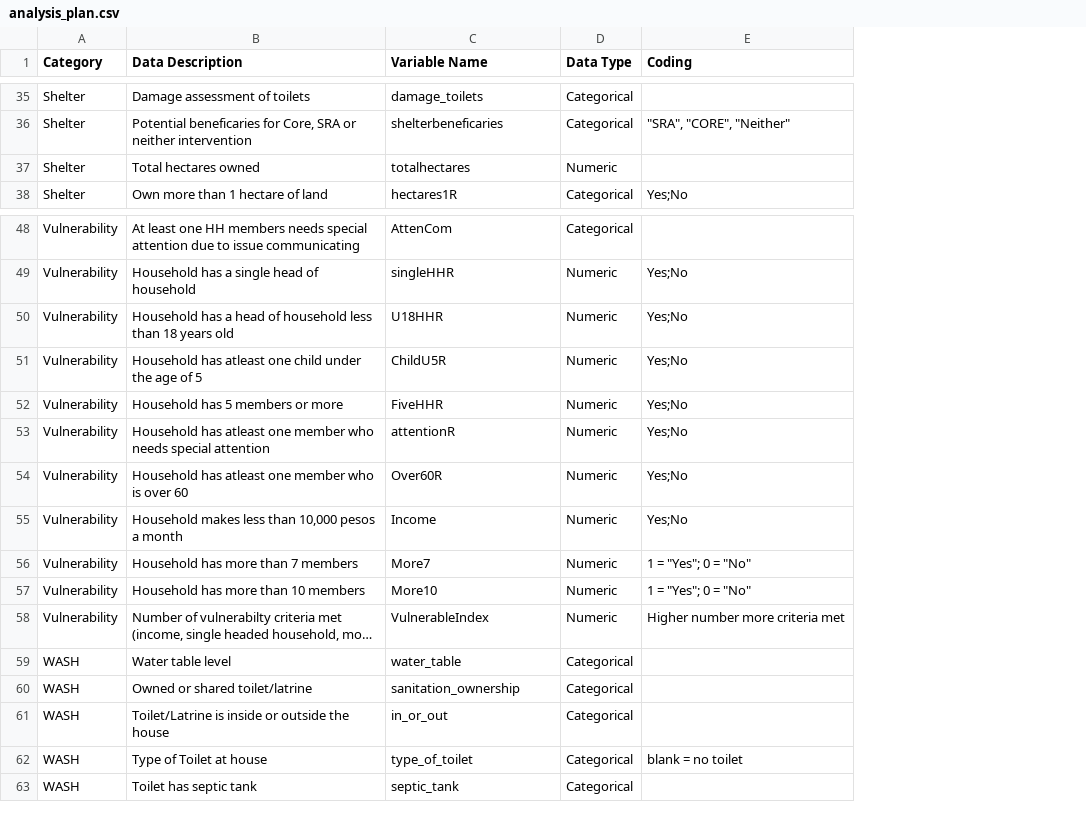
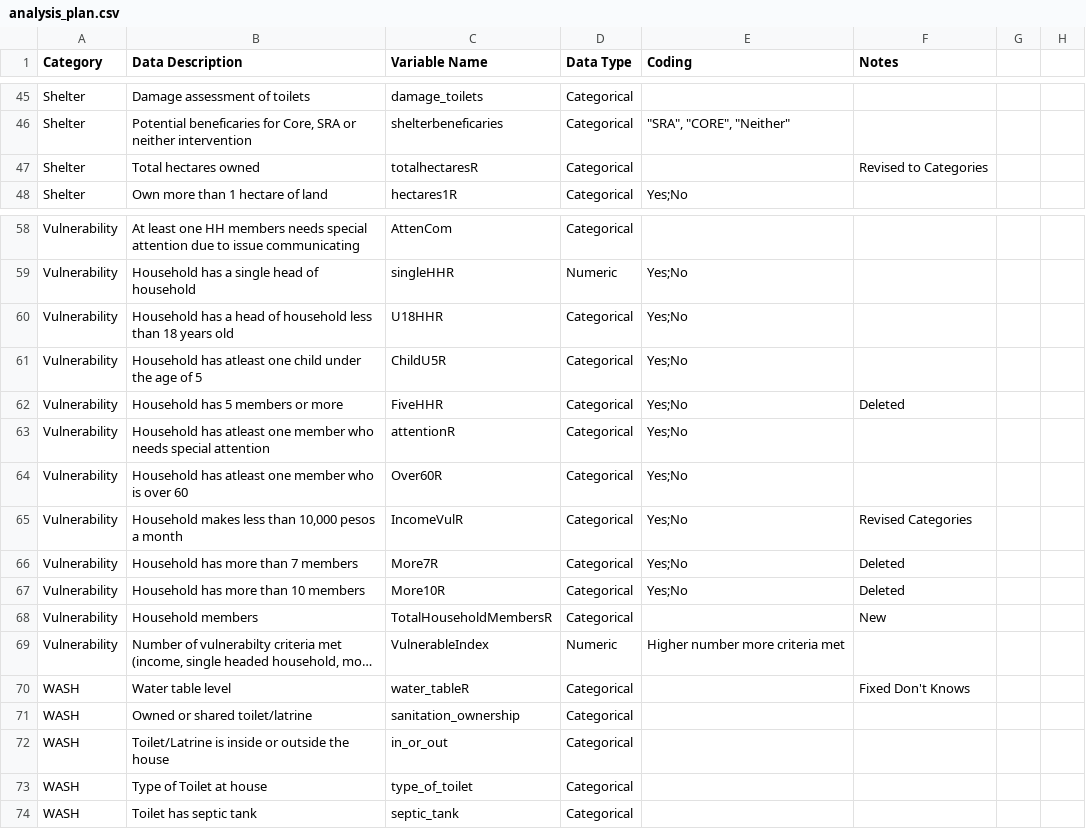
Before and after one commit to AmericanRedCross/survey-dashboard, a CSV file: secure/data/analysis_plan.csv, drawn as a sheet; only a part is shown, gaps mark what is left out; long unchanged cells end in …; addresses are those after the commit; the diff covers the shown part only; the diff names each change by its address in the sheet, - before the commit and + after, or states it on an @@ line.

```diff
--- a/secure/data/analysis_plan.csv
+++ b/secure/data/analysis_plan.csv
+column F (Notes), row 47: Revised to Categories; rows 62-67: Deleted |  |  | Revised Categories | Deleted | Deleted; row 70: Fixed Don't Knows
+column G, empty
+column H, empty
-C47 (Variable Name): totalhectares
+C47 (Variable Name): totalhectaresR
-D47 (Data Type): Numeric
+D47 (Data Type): Categorical
-D60:D67 (Data Type): Numeric
+D60:D67 (Data Type): Categorical
-C65 (Variable Name): Income
+C65 (Variable Name): IncomeVulR
-C66 (Variable Name): More7
+C66 (Variable Name): More7R
-E66:E67 (Coding): 1 = "Yes"; 0 = "No"
+E66:E67 (Coding): Yes;No
-C67 (Variable Name): More10
+C67 (Variable Name): More10R
+row 68: Vulnerability | Household members | TotalHouseholdMembersR | Categorical |  | New
-C70 (Variable Name): water_table
+C70 (Variable Name): water_tableR
-E73 (Coding): blank = no toilet
+E73 (Coding): (empty)
```
Also changed, not shown: 10 added rows, 1 moved row and 9 edited cells elsewhere in this file.
